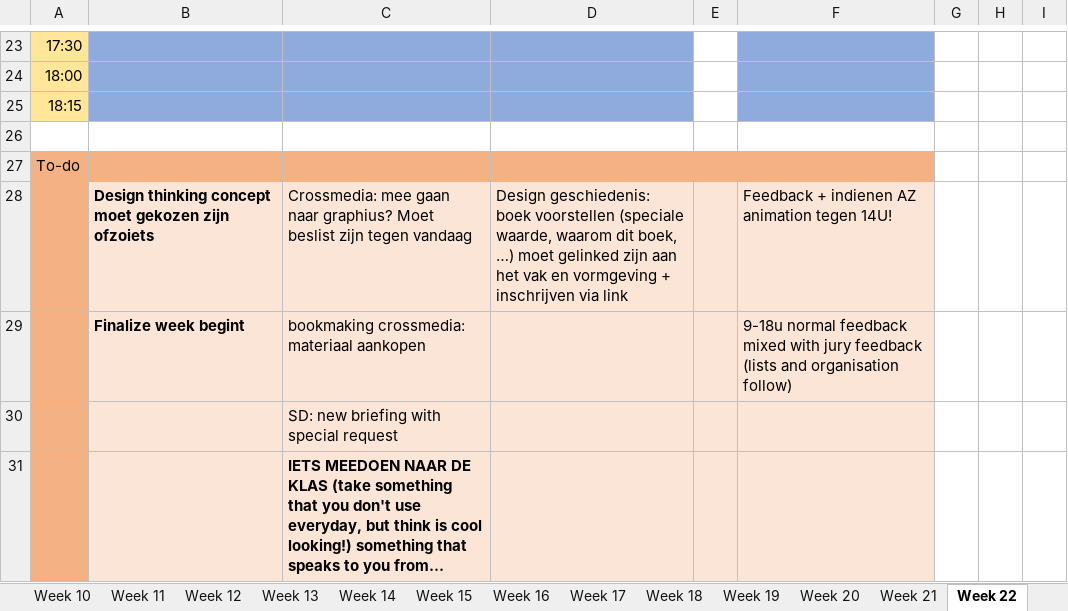
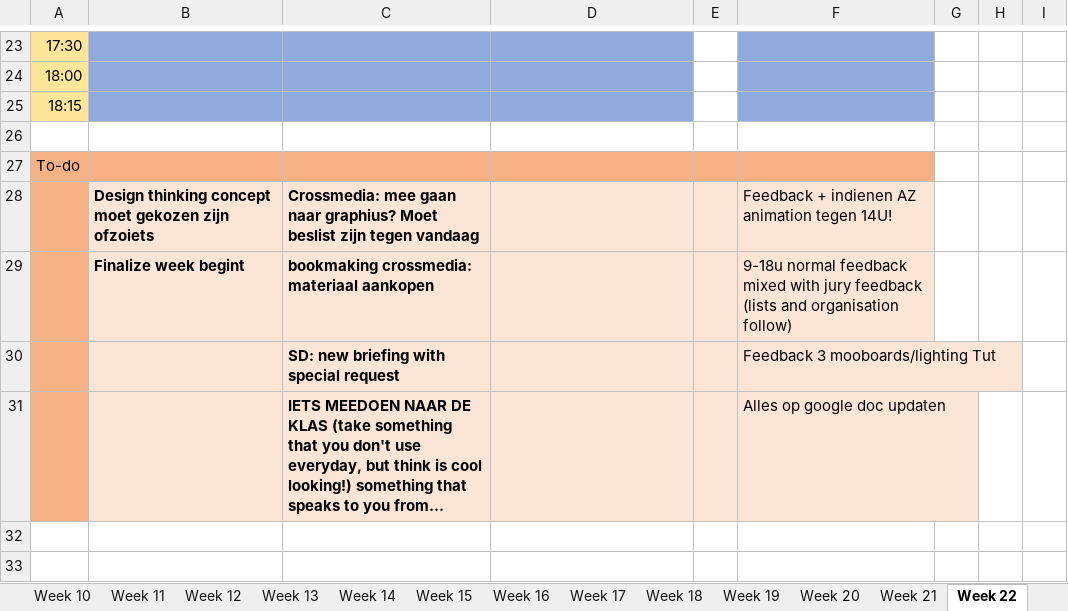
Before and after one commit to ninjahisser/LUCA-2, an Excel workbook: uurrooster.xlsx, sheet Week 22, drawn as a sheet; only a part is shown, gaps mark what is left out; long unchanged cells end in …; values as stored, in another font and other column widths than the file's, no borders; conditional formats not drawn; the diff names each change by its address in the sheet, - before the commit and + after, or states it on an @@ line.

```diff
--- a/uurrooster.xlsx (sheet Week 22)
+++ b/uurrooster.xlsx (sheet Week 22)
-C28:C30 bold: off
+C28:C30 bold: on
-D28: Design geschiedenis: boek voorstellen (speciale waarde, waarom dit boek, …) moet gelinked zijn aan het vak en vormgeving + inschrijven via link
+D28: (empty)
-F30: (empty)
+F30: Feedback 3 mooboards/lighting Tut
-F31: (empty)
+F31: Alles op google doc updaten
```
Also changed, not shown: sheet Week 31, sheet Week 24, sheet Week 23, sheet Week 25, 11 other files.
